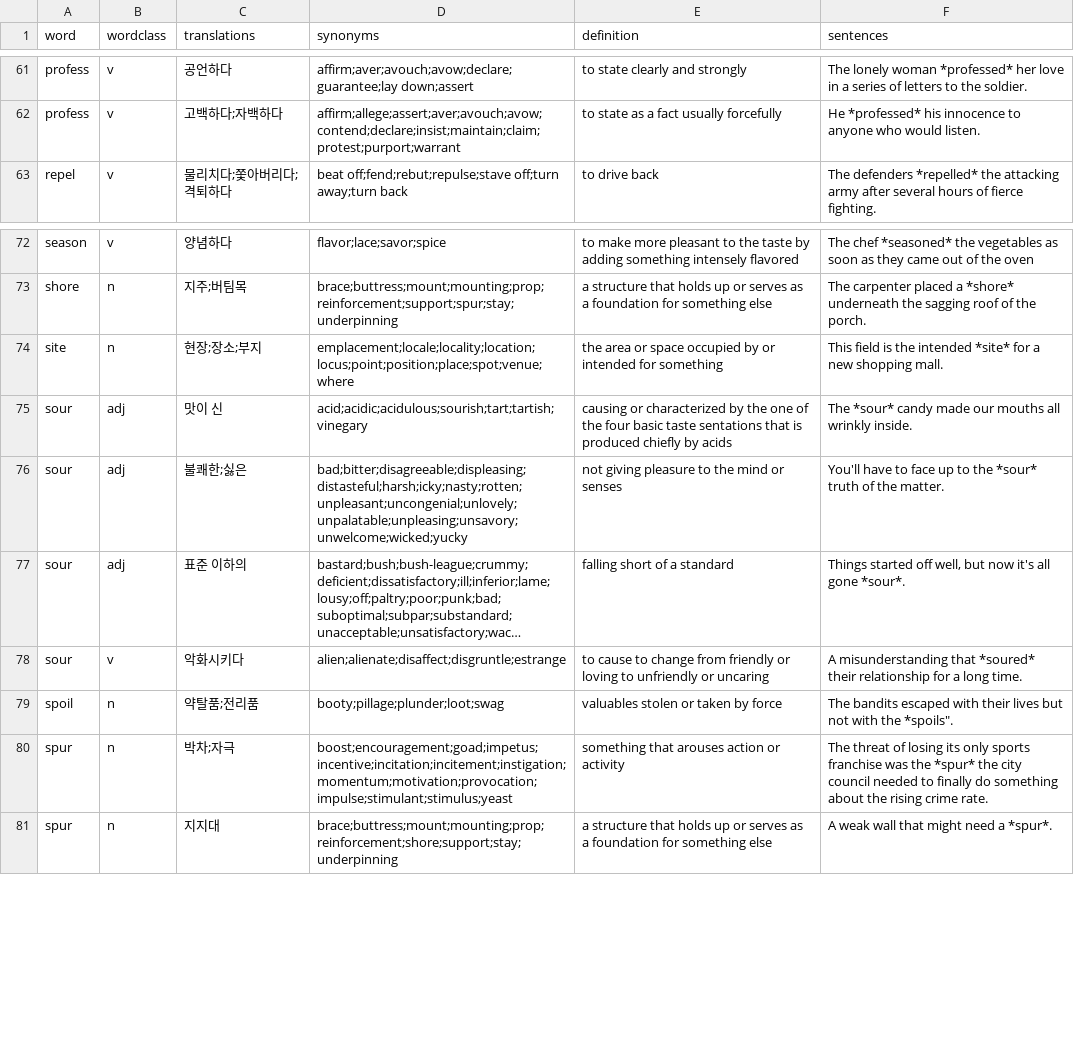
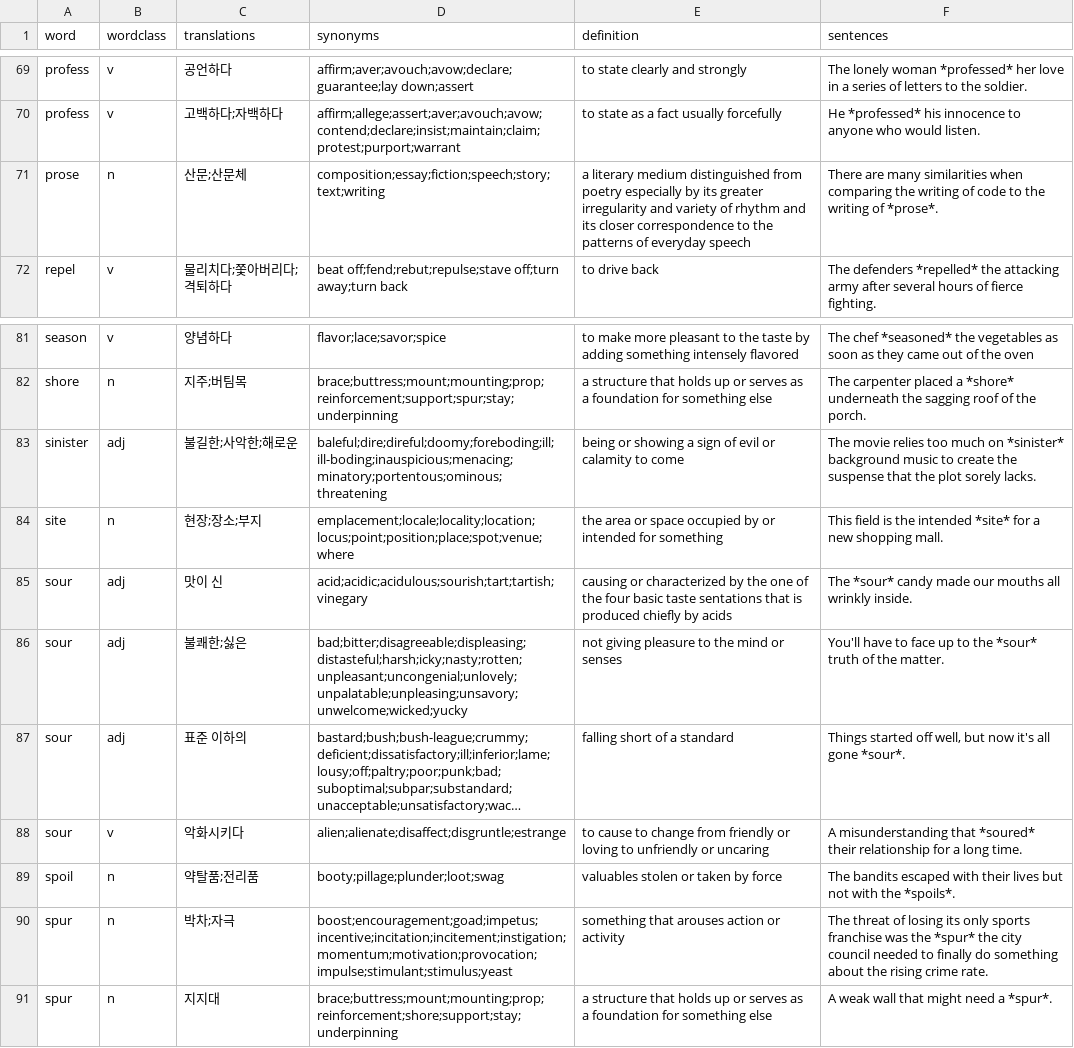
Before and after one commit to akngs/flashcards, a CSV file: data/words.csv, drawn as a sheet; only a part is shown, gaps mark what is left out; long unchanged cells end in …; addresses are those after the commit; the diff covers the shown part only; the diff names each change by its address in the sheet, - before the commit and + after, or states it on an @@ line.

```diff
--- a/data/words.csv
+++ b/data/words.csv
+row 71: prose | n | 산문;산문체 | composition;essay;fiction;speech;story;text;writing | a literary medium distinguished from poetry especially by its greater irregularity and variety of rhythm and its closer correspondence to the patterns of everyday speech | There are many similarities when comparing the writing of code to the writing of *prose*.
+row 83: sinister | adj | 불길한;사악한;해로운 | baleful;dire;direful;doomy;foreboding;ill;ill-boding;inauspicious;menacing;minatory;portentous;ominous;threatening | being or showing a sign of evil or calamity to come | The movie relies too much on *sinister* background music to create the suspense that the plot sorely lacks.
-F89 (sentences): …with the *spoils".
+F89 (sentences): …with the *spoils*.
```
Also changed, not shown: 11 added rows elsewhere in this file.
